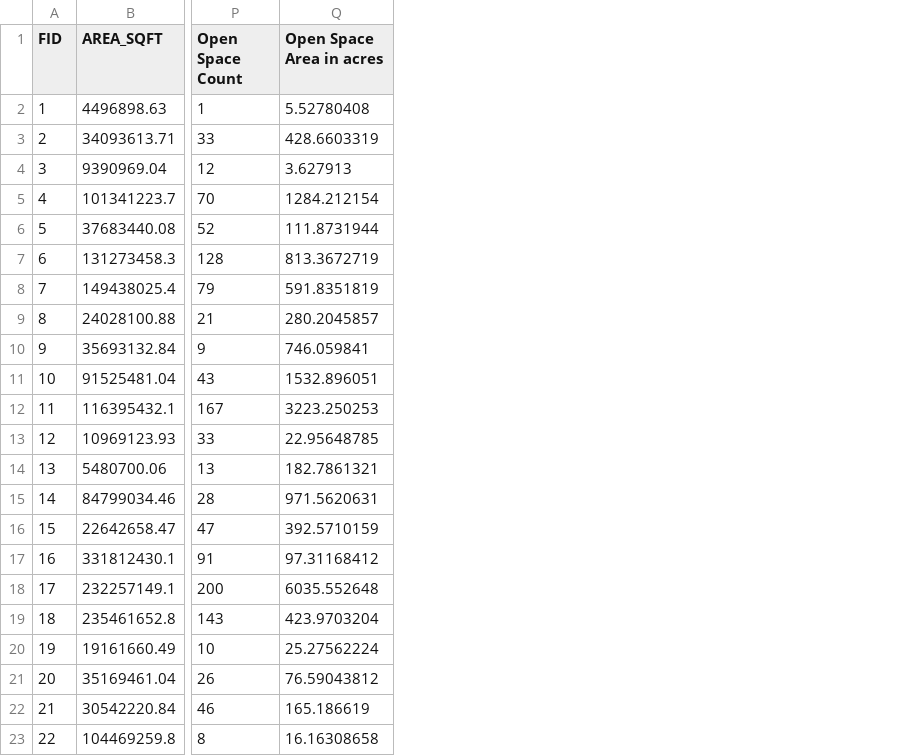
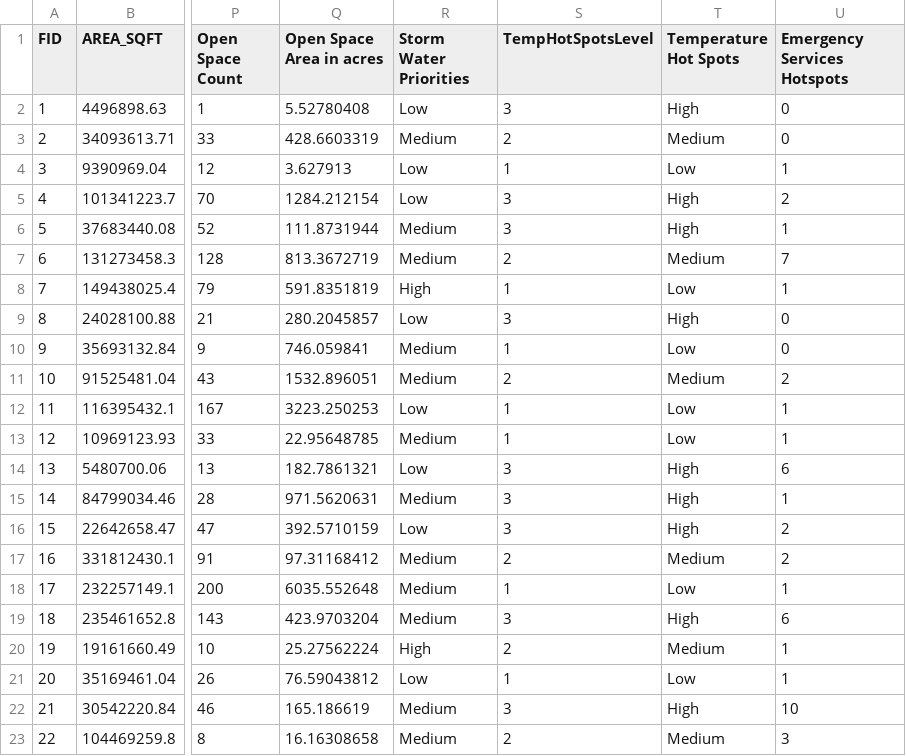
Before and after one commit to hmstroud/Final_Project, a CSV file: Data/CRB_Vul_Sum.csv, drawn as a sheet; only a part is shown, gaps mark what is left out; the diff names each change by its address in the sheet, - before the commit and + after, or states it on an @@ line.

```diff
--- a/Data/CRB_Vul_Sum.csv
+++ b/Data/CRB_Vul_Sum.csv
+column R (Storm Water Priorities), rows 2-23: Low | Medium | Low | Low | Medium | Medium | High | Low | Medium | Medium | Low | Medium | Low | Medium | Low | Medium | Medium | Medium | High | Low | Medium | Medium
+column S (TempHotSpotsLevel), rows 2-23: 3 | 2 | 1 | 3 | 3 | 2 | 1 | 3 | 1 | 2 | 1 | 1 | 3 | 3 | 3 | 2 | 1 | 3 | 2 | 1 | 3 | 2
+column T (Temperature Hot Spots), rows 2-23: High | Medium | Low | High | High | Medium | Low | High | Low | Medium | Low | Low | High | High | High | Medium | Low | High | Medium | Low | High | Medium
+column U (Emergency Services Hotspots), rows 2-23: 0 | 0 | 1 | 2 | 1 | 7 | 1 | 0 | 0 | 2 | 1 | 1 | 6 | 1 | 2 | 2 | 1 | 6 | 1 | 1 | 10 | 3
```
Also changed, not shown: 38 other files.
